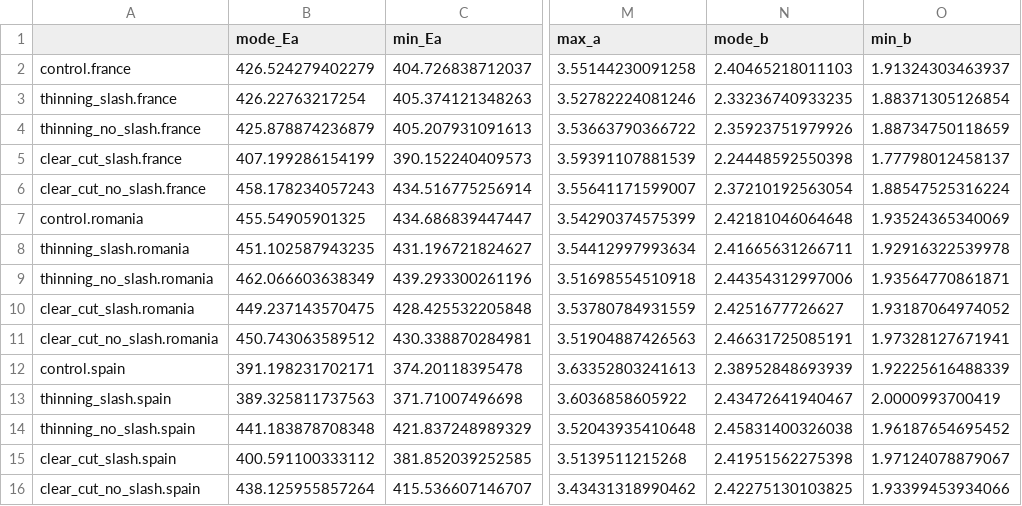
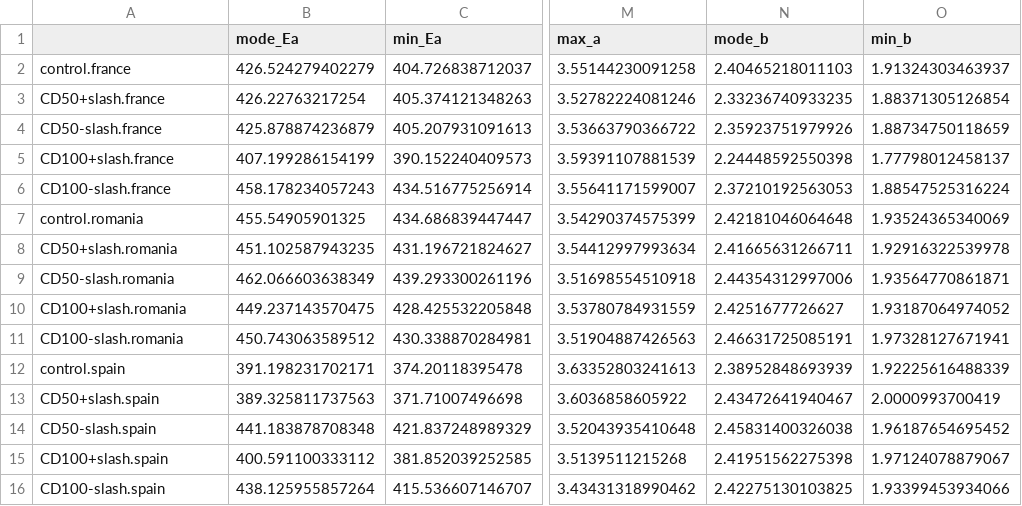
Before and after one commit to ilmenichetti/activation_energy_Holisoils, a CSV file: Tables/posteriors_summary.csv, drawn as a sheet; only a part is shown, gaps mark what is left out; the diff names each change by its address in the sheet, - before the commit and + after, or states it on an @@ line.

```diff
--- a/Tables/posteriors_summary.csv
+++ b/Tables/posteriors_summary.csv
-A3: thinning_slash.france
+A3: CD50+slash.france
-A4: thinning_no_slash.france
+A4: CD50-slash.france
-A5: clear_cut_slash.france
+A5: CD100+slash.france
-A6: clear_cut_no_slash.france
+A6: CD100-slash.france
-N6 (mode_b): 2.37210192563054
+N6 (mode_b): 2.37210192563053
-A8: thinning_slash.romania
+A8: CD50+slash.romania
-A9: thinning_no_slash.romania
+A9: CD50-slash.romania
-A10: clear_cut_slash.romania
+A10: CD100+slash.romania
-A11: clear_cut_no_slash.romania
+A11: CD100-slash.romania
-A13: thinning_slash.spain
+A13: CD50+slash.spain
-A14: thinning_no_slash.spain
+A14: CD50-slash.spain
-A15: clear_cut_slash.spain
+A15: CD100+slash.spain
-A16: clear_cut_no_slash.spain
+A16: CD100-slash.spain
```
Also changed, not shown: Checks/Correlation_mat_Q10.csv, Tables/Edaphics_means.csv, 28 other files.
